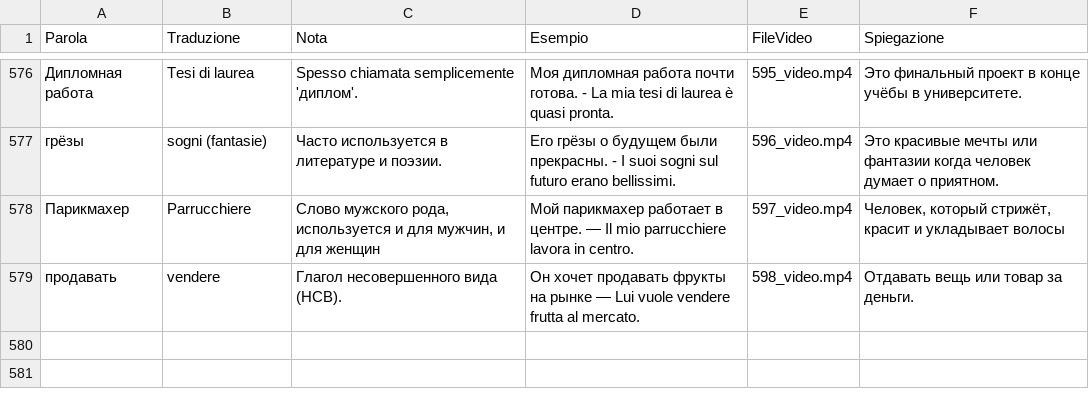
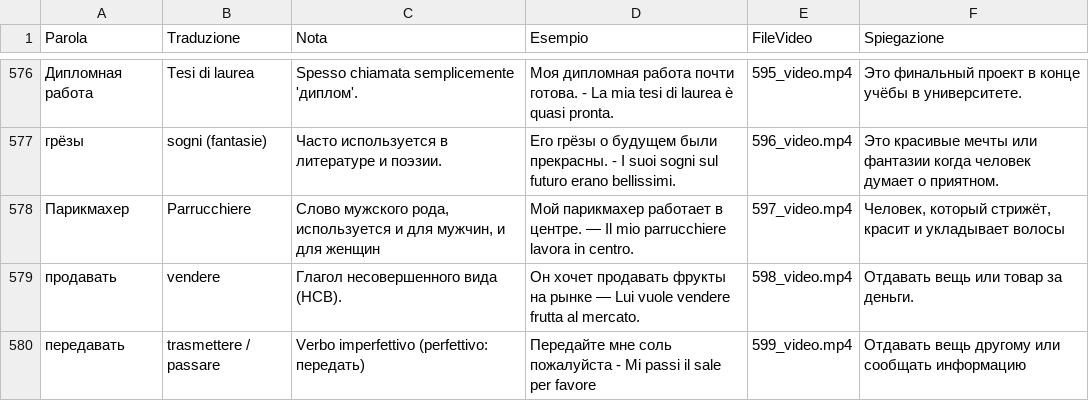
Before and after one commit to gfusarbassini/flashcards-video-bot, a CSV file: parole.csv, drawn as a sheet; only a part is shown, gaps mark what is left out; the diff names each change by its address in the sheet, - before the commit and + after, or states it on an @@ line.

```diff
--- a/parole.csv
+++ b/parole.csv
+row 580: передавать | trasmettere / passare | Verbo imperfettivo (perfettivo: передать) | Передайте мне соль пожалуйста - Mi passi il sale per favore | 599_video.mp4 | Отдавать вещь другому или сообщать информацию
```
Also changed, not shown: 1 other file.
